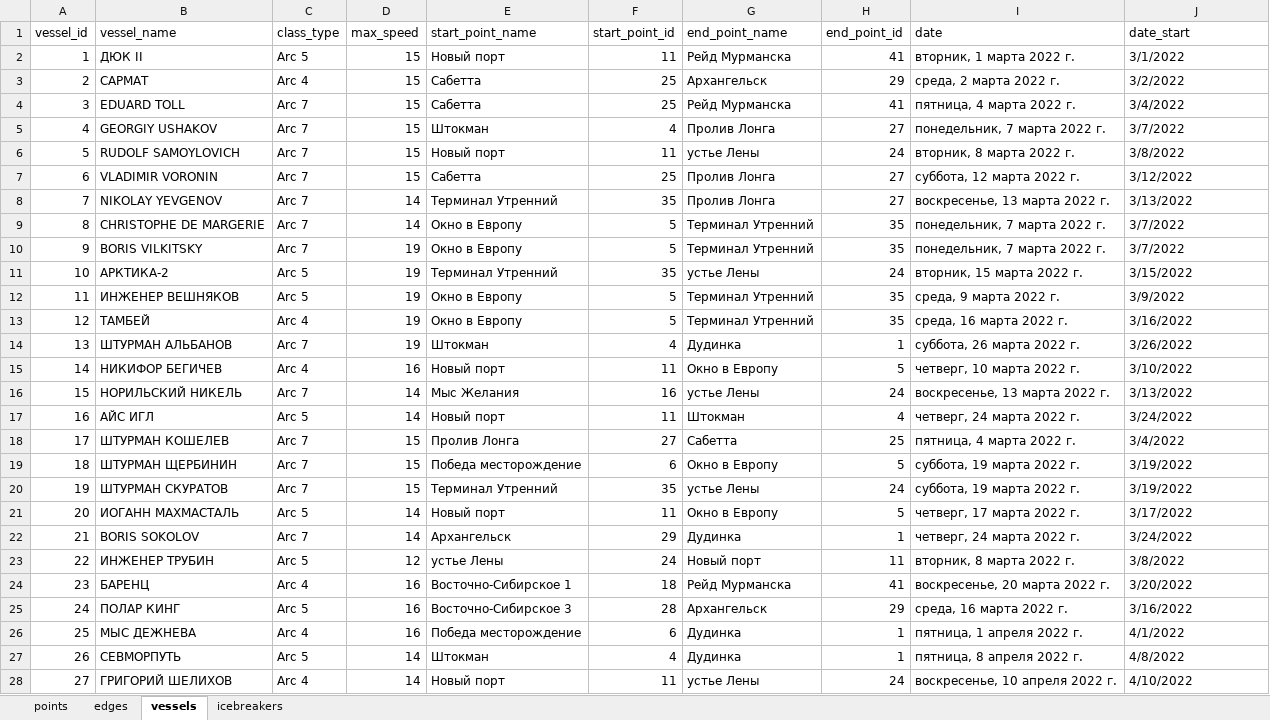
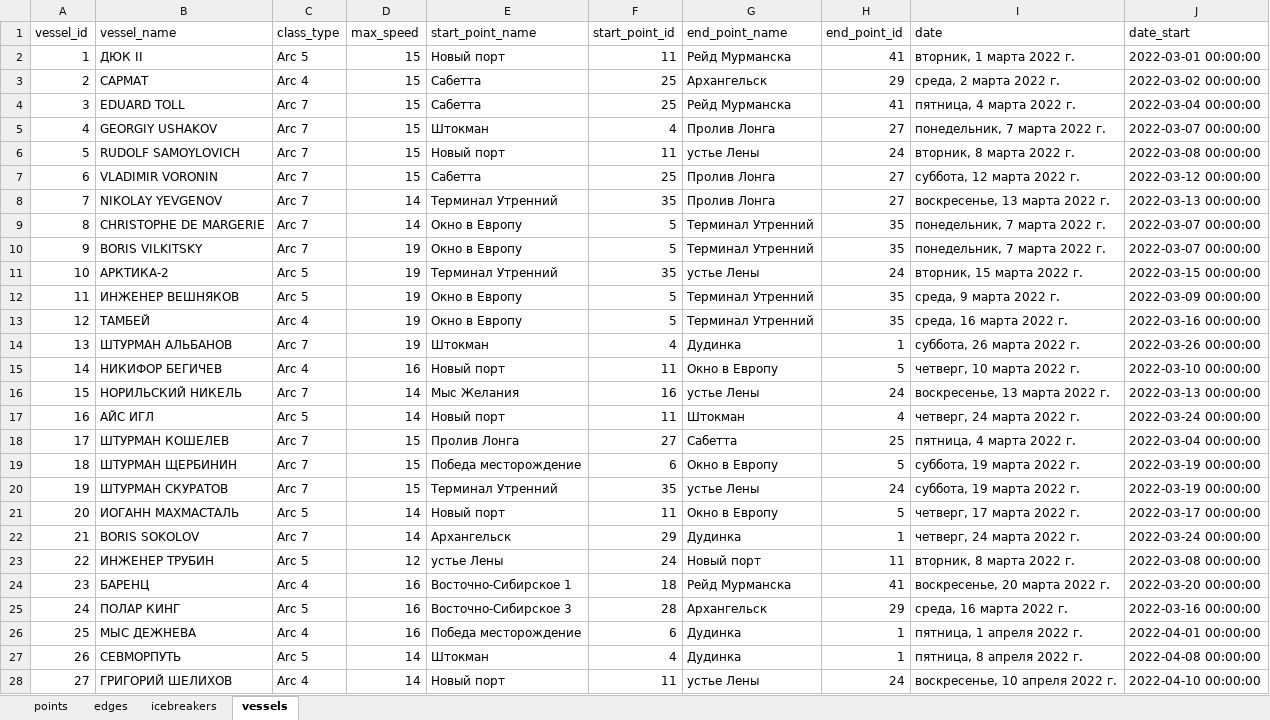
Before and after one commit to Branch-and-win/Hack_SMP, an Excel workbook: data/scenarios/base/input/model_data.xlsx, sheet vessels, drawn as a sheet; only a part is shown; values as stored, in another font and other column widths than the file's, no cell formats; charts and pictures not drawn; the diff covers the shown part only; the diff names each change by its address in the sheet, - before the commit and + after, or states it on an @@ line.

```diff
--- a/data/scenarios/base/input/model_data.xlsx (sheet vessels)
+++ b/data/scenarios/base/input/model_data.xlsx (sheet vessels)
@@ sheet tab order changed: points | edges | icebreakers | vessels @@
-J2 (date_start): 3/1/2022
+J2 (date_start): 2022-03-01 00:00:00
-J3 (date_start): 3/2/2022
+J3 (date_start): 2022-03-02 00:00:00
-J4 (date_start): 3/4/2022
+J4 (date_start): 2022-03-04 00:00:00
-J5 (date_start): 3/7/2022
+J5 (date_start): 2022-03-07 00:00:00
-J6 (date_start): 3/8/2022
+J6 (date_start): 2022-03-08 00:00:00
-J7 (date_start): 3/12/2022
+J7 (date_start): 2022-03-12 00:00:00
-J8 (date_start): 3/13/2022
+J8 (date_start): 2022-03-13 00:00:00
-J9:J10 (date_start): 3/7/2022
+J9:J10 (date_start): 2022-03-07 00:00:00
-J11 (date_start): 3/15/2022
+J11 (date_start): 2022-03-15 00:00:00
-J12 (date_start): 3/9/2022
+J12 (date_start): 2022-03-09 00:00:00
-J13 (date_start): 3/16/2022
+J13 (date_start): 2022-03-16 00:00:00
-J14 (date_start): 3/26/2022
+J14 (date_start): 2022-03-26 00:00:00
-J15 (date_start): 3/10/2022
+J15 (date_start): 2022-03-10 00:00:00
-J16 (date_start): 3/13/2022
+J16 (date_start): 2022-03-13 00:00:00
-J17 (date_start): 3/24/2022
+J17 (date_start): 2022-03-24 00:00:00
-J18 (date_start): 3/4/2022
+J18 (date_start): 2022-03-04 00:00:00
-J19:J20 (date_start): 3/19/2022
+J19:J20 (date_start): 2022-03-19 00:00:00
-J21 (date_start): 3/17/2022
+J21 (date_start): 2022-03-17 00:00:00
-J22 (date_start): 3/24/2022
+J22 (date_start): 2022-03-24 00:00:00
-J23 (date_start): 3/8/2022
+J23 (date_start): 2022-03-08 00:00:00
-J24 (date_start): 3/20/2022
+J24 (date_start): 2022-03-20 00:00:00
-J25 (date_start): 3/16/2022
+J25 (date_start): 2022-03-16 00:00:00
-J26 (date_start): 4/1/2022
+J26 (date_start): 2022-04-01 00:00:00
-J27 (date_start): 4/8/2022
+J27 (date_start): 2022-04-08 00:00:00
-J28 (date_start): 4/10/2022
+J28 (date_start): 2022-04-10 00:00:00
```
Also changed, not shown: 15 edited cells elsewhere in this sheet, sheet icebreakers, sheet points, sheet edges, cell formats, charts or pictures, data/scenarios/base_parent/input/model_data.xlsx, 1 other file.
